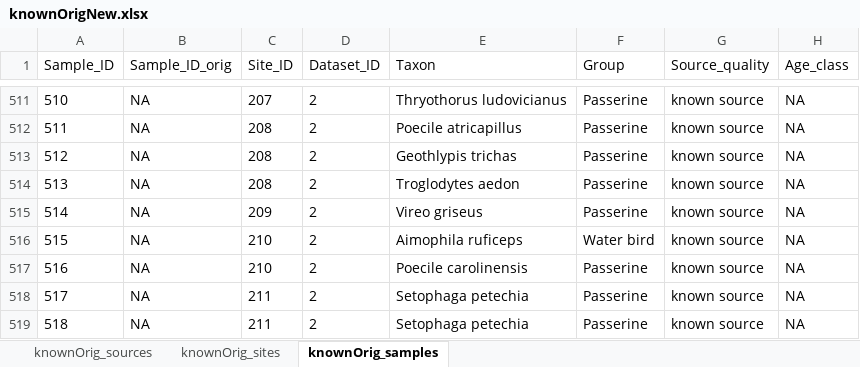
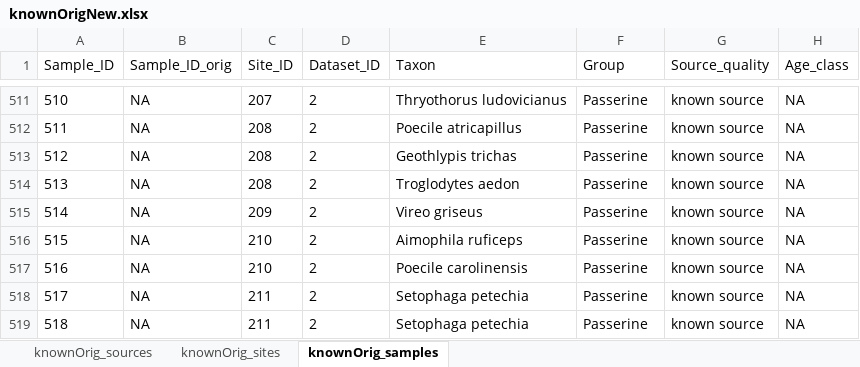
Before and after one commit to SPATIAL-Lab/assignR, an Excel workbook: data-raw/knownOrigNew.xlsx, sheet knownOrig_samples, drawn as a sheet; only a part is shown, gaps mark what is left out; values as stored, in another font and other column widths than the file's, no borders; the diff names each change by its address in the sheet, - before the commit and + after, or states it on an @@ line.

Commit message:
Update data

```diff
--- a/data-raw/knownOrigNew.xlsx (sheet knownOrig_samples)
+++ b/data-raw/knownOrigNew.xlsx (sheet knownOrig_samples)
-F516 (Group): Water bird
+F516 (Group): Passerine
```
Also changed, not shown: 2 other files.
